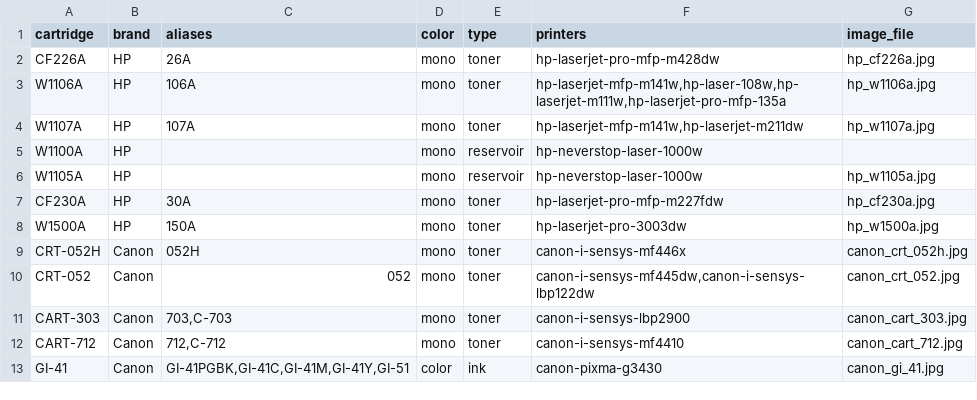
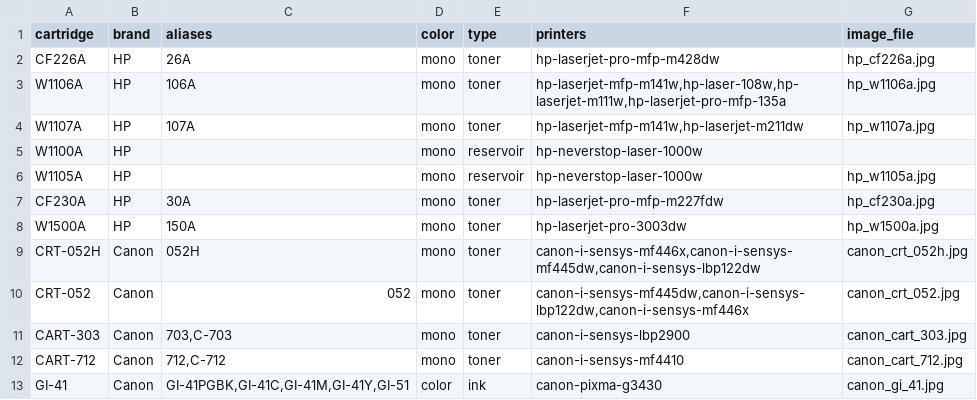
Before and after one commit to s-afanasiev/my-service-back, a CSV file: docs/cartridges-catalog.csv, drawn as a sheet; only a part is shown.

Commit message:
cartridges: list compatible printers in modal description

```diff
--- a/docs/cartridges-catalog.csv
+++ b/docs/cartridges-catalog.csv
@@ -8,4 +8,4 @@ CF230A;HP;30A;mono;toner;hp-laserjet-pro-mfp-m227fdw;hp_cf230a.jpg
 W1500A;HP;150A;mono;toner;hp-laserjet-pro-3003dw;hp_w1500a.jpg
-CRT-052H;Canon;052H;mono;toner;canon-i-sensys-mf446x;canon_crt_052h.jpg
-CRT-052;Canon;052;mono;toner;canon-i-sensys-mf445dw,canon-i-sensys-lbp122dw;canon_crt_052.jpg
+CRT-052H;Canon;052H;mono;toner;canon-i-sensys-mf446x,canon-i-sensys-mf445dw,canon-i-sensys-lbp122dw;canon_crt_052h.jpg
+CRT-052;Canon;052;mono;toner;canon-i-sensys-mf445dw,canon-i-sensys-lbp122dw,canon-i-sensys-mf446x;canon_crt_052.jpg
 CART-303;Canon;703,C-703;mono;toner;canon-i-sensys-lbp2900;canon_cart_303.jpg
```
Also changed, not shown: 1 other file.
